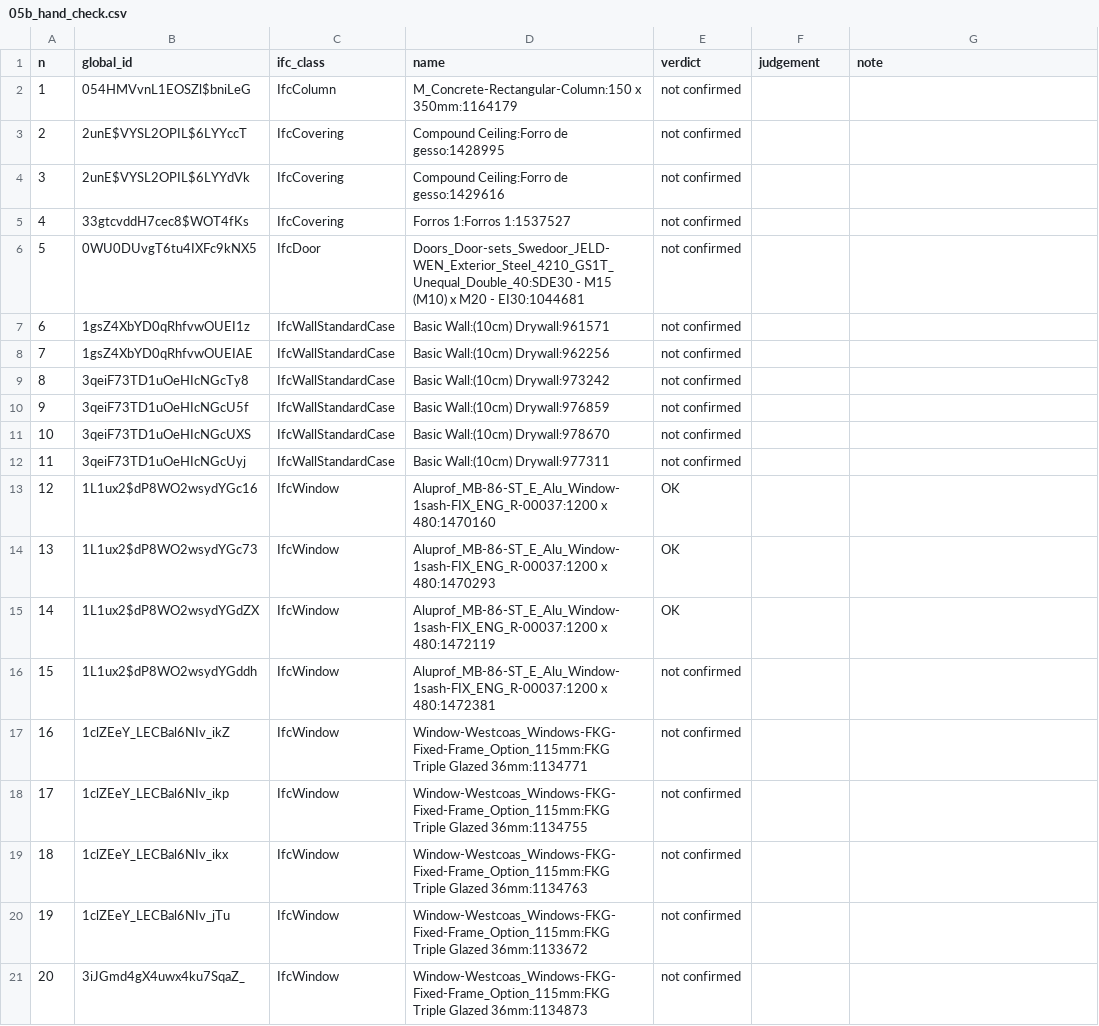
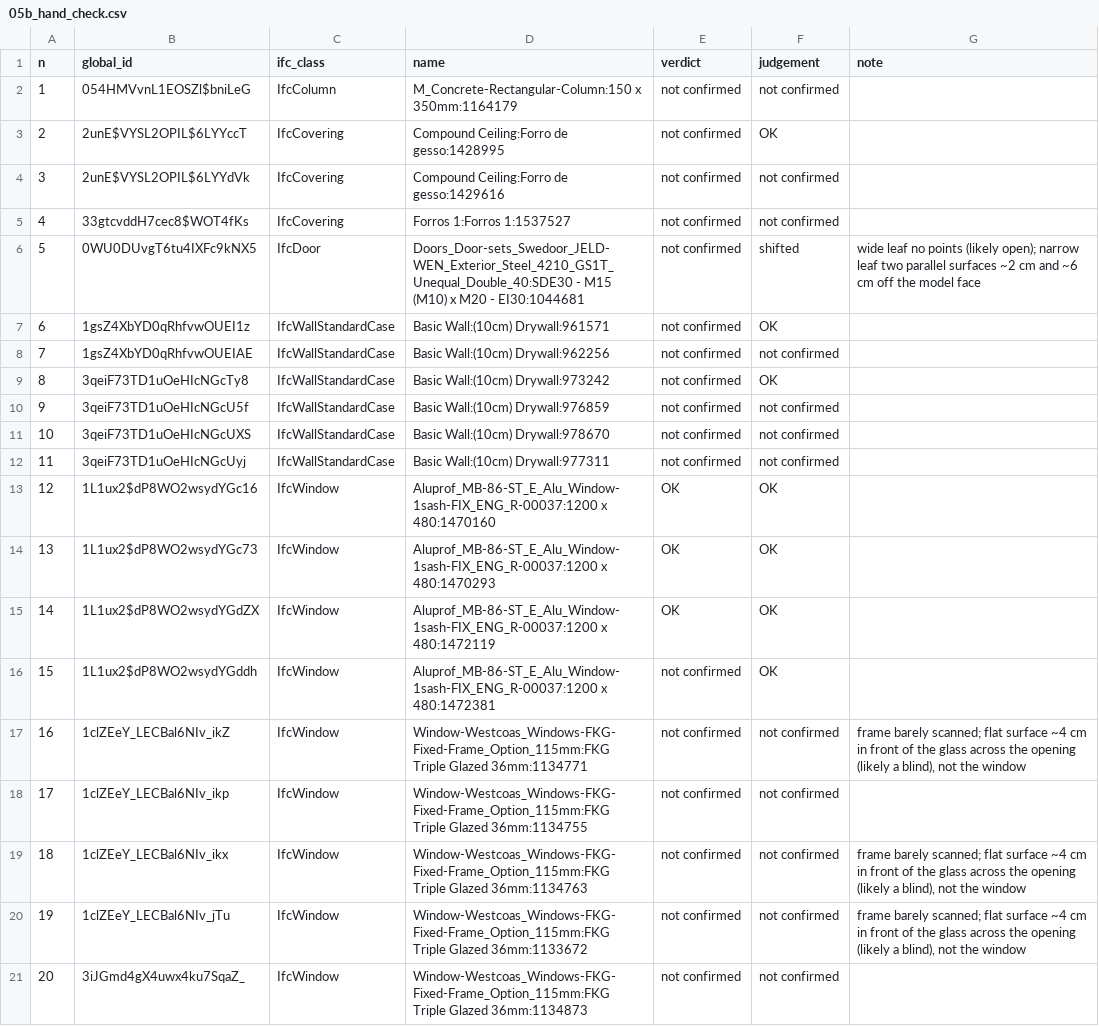
Before and after one commit to Dhruv-Kapri/scan-vs-bim, a CSV file: notebooks/05b_hand_check.csv, drawn as a sheet.

Commit message:
Notebook 05b: author's hand-check judgements (15 of 20 agree, 75 %, FAIL); gate fails on all three criteria (#15)
The 20 judgements were given by the author, element by element; the agent only wrote them into the CSV.
All 5 disagreements are 03a 'not confirmed' where the author saw OK (2, 6, 8, 15) or shifted (5).

```diff
--- a/notebooks/05b_hand_check.csv
+++ b/notebooks/05b_hand_check.csv
@@ -1,21 +1,21 @@
 n,global_id,ifc_class,name,verdict,judgement,note
-1,054HMVvnL1EOSZl$bniLeG,IfcColumn,M_Concrete-Rectangular-Column:150 x 350mm:1164179,not confirmed,,
-2,2unE$VYSL2OPIL$6LYYccT,IfcCovering,Compound Ceiling:Forro de gesso:1428995,not confirmed,,
-3,2unE$VYSL2OPIL$6LYYdVk,IfcCovering,Compound Ceiling:Forro de gesso:1429616,not confirmed,,
-4,33gtcvddH7cec8$WOT4fKs,IfcCovering,Forros 1:Forros 1:1537527,not confirmed,,
-5,0WU0DUvgT6tu4IXFc9kNX5,IfcDoor,Doors_Door-sets_Swedoor_JELD-WEN_Exterior_Steel_4210_GS1T_Unequal_Double_40:SDE30 - M15 (M10) x M20 - EI30:1044681,not confirmed,,
-6,1gsZ4XbYD0qRhfvwOUEI1z,IfcWallStandardCase,Basic Wall:(10cm) Drywall:961571,not confirmed,,
-7,1gsZ4XbYD0qRhfvwOUEIAE,IfcWallStandardCase,Basic Wall:(10cm) Drywall:962256,not confirmed,,
-8,3qeiF73TD1uOeHIcNGcTy8,IfcWallStandardCase,Basic Wall:(10cm) Drywall:973242,not confirmed,,
-9,3qeiF73TD1uOeHIcNGcU5f,IfcWallStandardCase,Basic Wall:(10cm) Drywall:976859,not confirmed,,
-10,3qeiF73TD1uOeHIcNGcUXS,IfcWallStandardCase,Basic Wall:(10cm) Drywall:978670,not confirmed,,
-11,3qeiF73TD1uOeHIcNGcUyj,IfcWallStandardCase,Basic Wall:(10cm) Drywall:977311,not confirmed,,
-12,1L1ux2$dP8WO2wsydYGc16,IfcWindow,Aluprof_MB-86-ST_E_Alu_Window-1sash-FIX_ENG_R-00037:1200 x 480:1470160,OK,,
-13,1L1ux2$dP8WO2wsydYGc73,IfcWindow,Aluprof_MB-86-ST_E_Alu_Window-1sash-FIX_ENG_R-00037:1200 x 480:1470293,OK,,
-14,1L1ux2$dP8WO2wsydYGdZX,IfcWindow,Aluprof_MB-86-ST_E_Alu_Window-1sash-FIX_ENG_R-00037:1200 x 480:1472119,OK,,
-15,1L1ux2$dP8WO2wsydYGddh,IfcWindow,Aluprof_MB-86-ST_E_Alu_Window-1sash-FIX_ENG_R-00037:1200 x 480:1472381,not confirmed,,
-16,1clZEeY_LECBal6NIv_ikZ,IfcWindow,Window-Westcoas_Windows-FKG-Fixed-Frame_Option_115mm:FKG Triple Glazed 36mm:1134771,not confirmed,,
-17,1clZEeY_LECBal6NIv_ikp,IfcWindow,Window-Westcoas_Windows-FKG-Fixed-Frame_Option_115mm:FKG Triple Glazed 36mm:1134755,not confirmed,,
-18,1clZEeY_LECBal6NIv_ikx,IfcWindow,Window-Westcoas_Windows-FKG-Fixed-Frame_Option_115mm:FKG Triple Glazed 36mm:1134763,not confirmed,,
-19,1clZEeY_LECBal6NIv_jTu,IfcWindow,Window-Westcoas_Windows-FKG-Fixed-Frame_Option_115mm:FKG Triple Glazed 36mm:1133672,not confirmed,,
-20,3iJGmd4gX4uwx4ku7SqaZ_,IfcWindow,Window-Westcoas_Windows-FKG-Fixed-Frame_Option_115mm:FKG Triple Glazed 36mm:1134873,not confirmed,,
+1,054HMVvnL1EOSZl$bniLeG,IfcColumn,M_Concrete-Rectangular-Column:150 x 350mm:1164179,not confirmed,not confirmed,
+2,2unE$VYSL2OPIL$6LYYccT,IfcCovering,Compound Ceiling:Forro de gesso:1428995,not confirmed,OK,
+3,2unE$VYSL2OPIL$6LYYdVk,IfcCovering,Compound Ceiling:Forro de gesso:1429616,not confirmed,not confirmed,
+4,33gtcvddH7cec8$WOT4fKs,IfcCovering,Forros 1:Forros 1:1537527,not confirmed,not confirmed,
+5,0WU0DUvgT6tu4IXFc9kNX5,IfcDoor,Doors_Door-sets_Swedoor_JELD-WEN_Exterior_Steel_4210_GS1T_Unequal_Double_40:SDE30 - M15 (M10) x M20 - EI30:1044681,not confirmed,shifted,wide leaf no points (likely open); narrow leaf two parallel surfaces ~2 cm and ~6 cm off the model face
+6,1gsZ4XbYD0qRhfvwOUEI1z,IfcWallStandardCase,Basic Wall:(10cm) Drywall:961571,not confirmed,OK,
+7,1gsZ4XbYD0qRhfvwOUEIAE,IfcWallStandardCase,Basic Wall:(10cm) Drywall:962256,not confirmed,not confirmed,
+8,3qeiF73TD1uOeHIcNGcTy8,IfcWallStandardCase,Basic Wall:(10cm) Drywall:973242,not confirmed,OK,
+9,3qeiF73TD1uOeHIcNGcU5f,IfcWallStandardCase,Basic Wall:(10cm) Drywall:976859,not confirmed,not confirmed,
+10,3qeiF73TD1uOeHIcNGcUXS,IfcWallStandardCase,Basic Wall:(10cm) Drywall:978670,not confirmed,not confirmed,
+11,3qeiF73TD1uOeHIcNGcUyj,IfcWallStandardCase,Basic Wall:(10cm) Drywall:977311,not confirmed,not confirmed,
+12,1L1ux2$dP8WO2wsydYGc16,IfcWindow,Aluprof_MB-86-ST_E_Alu_Window-1sash-FIX_ENG_R-00037:1200 x 480:1470160,OK,OK,
+13,1L1ux2$dP8WO2wsydYGc73,IfcWindow,Aluprof_MB-86-ST_E_Alu_Window-1sash-FIX_ENG_R-00037:1200 x 480:1470293,OK,OK,
+14,1L1ux2$dP8WO2wsydYGdZX,IfcWindow,Aluprof_MB-86-ST_E_Alu_Window-1sash-FIX_ENG_R-00037:1200 x 480:1472119,OK,OK,
+15,1L1ux2$dP8WO2wsydYGddh,IfcWindow,Aluprof_MB-86-ST_E_Alu_Window-1sash-FIX_ENG_R-00037:1200 x 480:1472381,not confirmed,OK,
+16,1clZEeY_LECBal6NIv_ikZ,IfcWindow,Window-Westcoas_Windows-FKG-Fixed-Frame_Option_115mm:FKG Triple Glazed 36mm:1134771,not confirmed,not confirmed,"frame barely scanned; flat surface ~4 cm in front of the glass across the opening (likely a blind), not the window"
+17,1clZEeY_LECBal6NIv_ikp,IfcWindow,Window-Westcoas_Windows-FKG-Fixed-Frame_Option_115mm:FKG Triple Glazed 36mm:1134755,not confirmed,not confirmed,
+18,1clZEeY_LECBal6NIv_ikx,IfcWindow,Window-Westcoas_Windows-FKG-Fixed-Frame_Option_115mm:FKG Triple Glazed 36mm:1134763,not confirmed,not confirmed,"frame barely scanned; flat surface ~4 cm in front of the glass across the opening (likely a blind), not the window"
+19,1clZEeY_LECBal6NIv_jTu,IfcWindow,Window-Westcoas_Windows-FKG-Fixed-Frame_Option_115mm:FKG Triple Glazed 36mm:1133672,not confirmed,not confirmed,"frame barely scanned; flat surface ~4 cm in front of the glass across the opening (likely a blind), not the window"
+20,3iJGmd4gX4uwx4ku7SqaZ_,IfcWindow,Window-Westcoas_Windows-FKG-Fixed-Frame_Option_115mm:FKG Triple Glazed 36mm:1134873,not confirmed,not confirmed,
```
Also changed, not shown: 1 other file.
